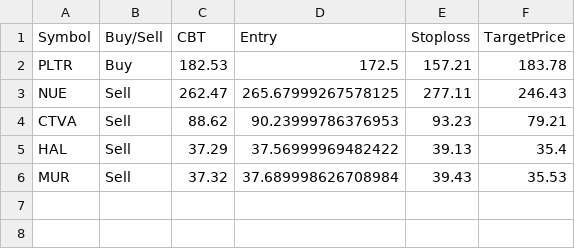
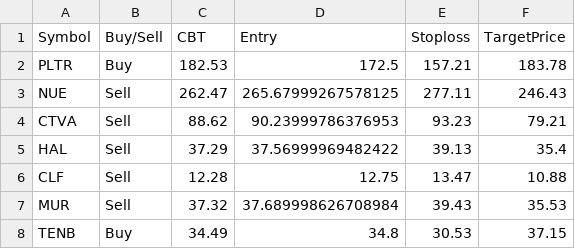
Before and after one commit to faizjio7011-code/trade_signals, a CSV file: orderbook/orderbook2026-09-03.csv, drawn as a sheet.

Commit message:
Upload orderbook2026-09-03.csv

```diff
--- a/orderbook/orderbook2026-09-03.csv
+++ b/orderbook/orderbook2026-09-03.csv
@@ -5,2 +5,4 @@ CTVA,Sell,88.62,90.23999786376953,93.23,79.21
 HAL,Sell,37.29,37.56999969482422,39.13,35.4
+CLF,Sell,12.28,12.75,13.47,10.88
 MUR,Sell,37.32,37.689998626708984,39.43,35.53
+TENB,Buy,34.49,34.8,30.53,37.15
```
